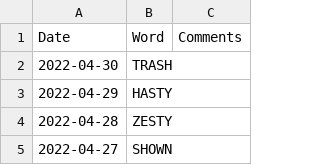
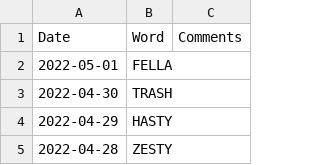
Before and after one commit to mdahlman/wordle, a CSV file: docs/_data/wordle_answers.csv, drawn as a sheet; only a part is shown; the shorter side is filled out with more unchanged rows; the diff names each change by its address in the sheet, - before the commit and + after, or states it on an @@ line.

Commit message:
answers through 2022-05-01

```diff
--- a/docs/_data/wordle_answers.csv
+++ b/docs/_data/wordle_answers.csv
+row 2: 2022-05-01 | FELLA
```
